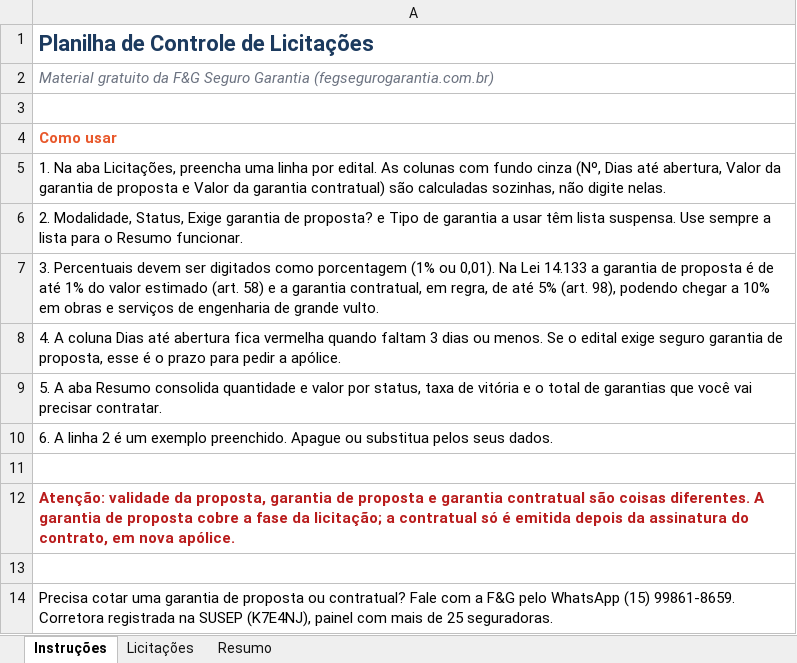
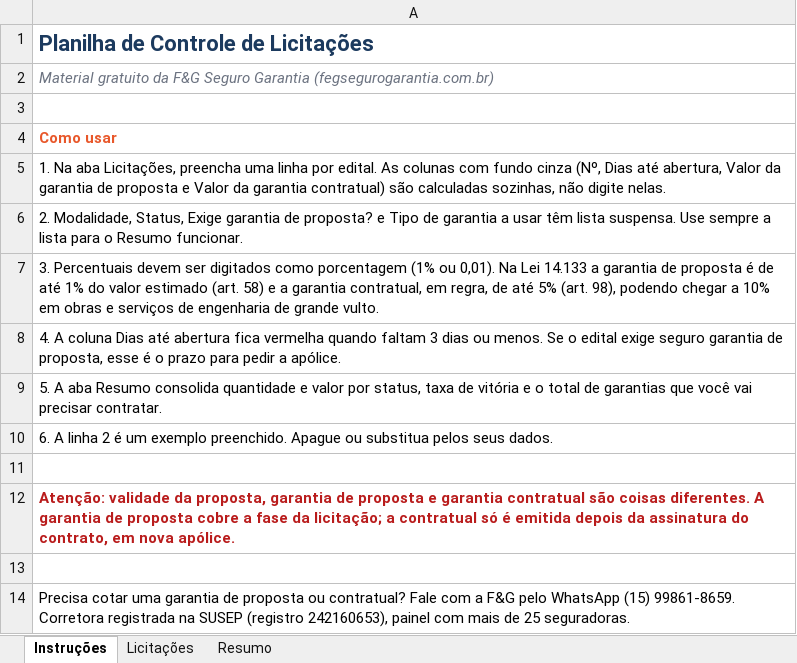
Before and after one commit to fabio602/FeG_Corretora, an Excel workbook: public/materiais/planilha-controle-licitacoes-FG.xlsx, sheet Instruções, drawn as a sheet; values as stored, in another font and other column widths than the file's, no borders; the diff names each change by its address in the sheet, - before the commit and + after, or states it on an @@ line.

Commit message:
Atualiza materiais com CNPJ e SUSEP corretos

```diff
--- a/public/materiais/planilha-controle-licitacoes-FG.xlsx (sheet Instruções)
+++ b/public/materiais/planilha-controle-licitacoes-FG.xlsx (sheet Instruções)
-A14: …na SUSEP (K7E4NJ), painel com…
+A14: …na SUSEP (registro 242160653), painel com…
```
Also changed, not shown: 1 other file.
